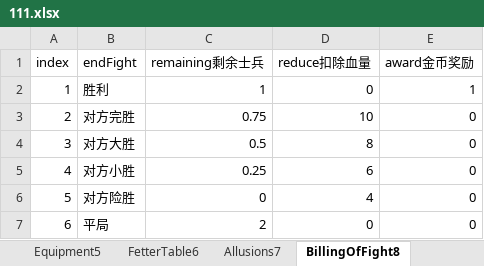
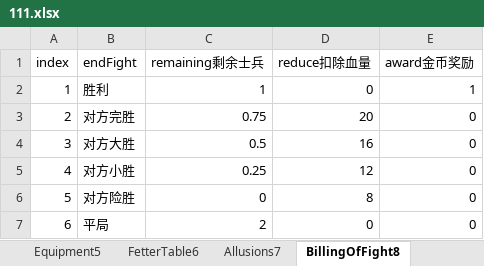
Before and after one commit to MiYanLiang/GameCommon, an Excel workbook: Conversion/AutoChangeJson/datasrc/111.xlsx, sheet BillingOfFight8, drawn as a sheet; values as stored, in another font and other column widths than the file's, no borders; the diff names each change by its address in the sheet, - before the commit and + after, or states it on an @@ line.

```diff
--- a/Conversion/AutoChangeJson/datasrc/111.xlsx (sheet BillingOfFight8)
+++ b/Conversion/AutoChangeJson/datasrc/111.xlsx (sheet BillingOfFight8)
-D3 (reduce扣除血量): 10
+D3 (reduce扣除血量): 20
-D4 (reduce扣除血量): 8
+D4 (reduce扣除血量): 16
-D5 (reduce扣除血量): 6
+D5 (reduce扣除血量): 12
-D6 (reduce扣除血量): 4
+D6 (reduce扣除血量): 8
```
Also changed, not shown: sheet FetterTable6, sheet LevelTable13, sheet DifficultyChoose12, sheet NPCTable9.
